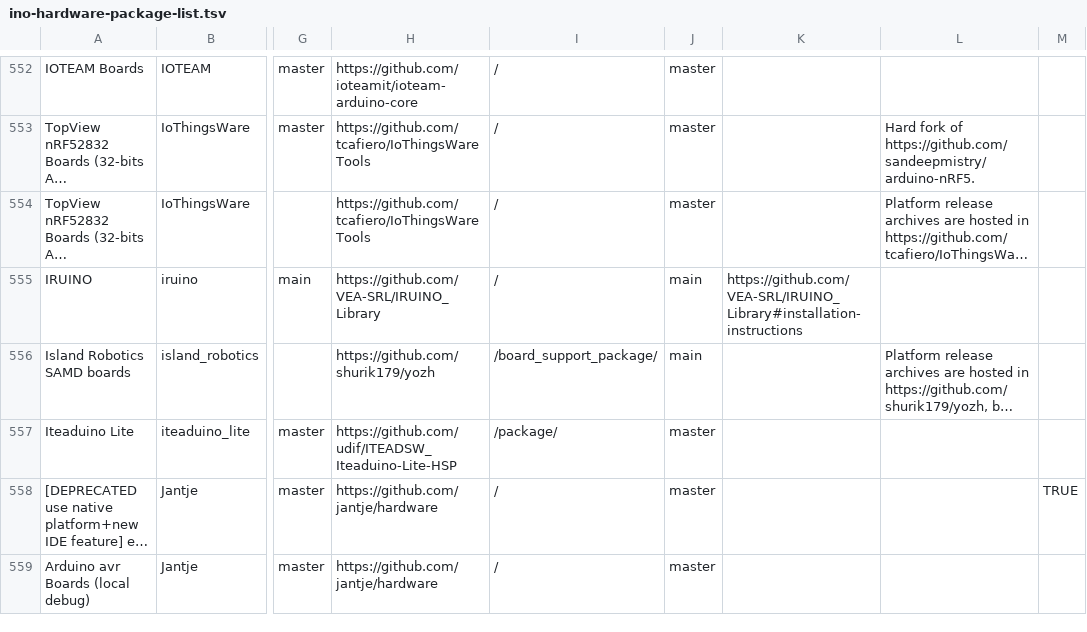
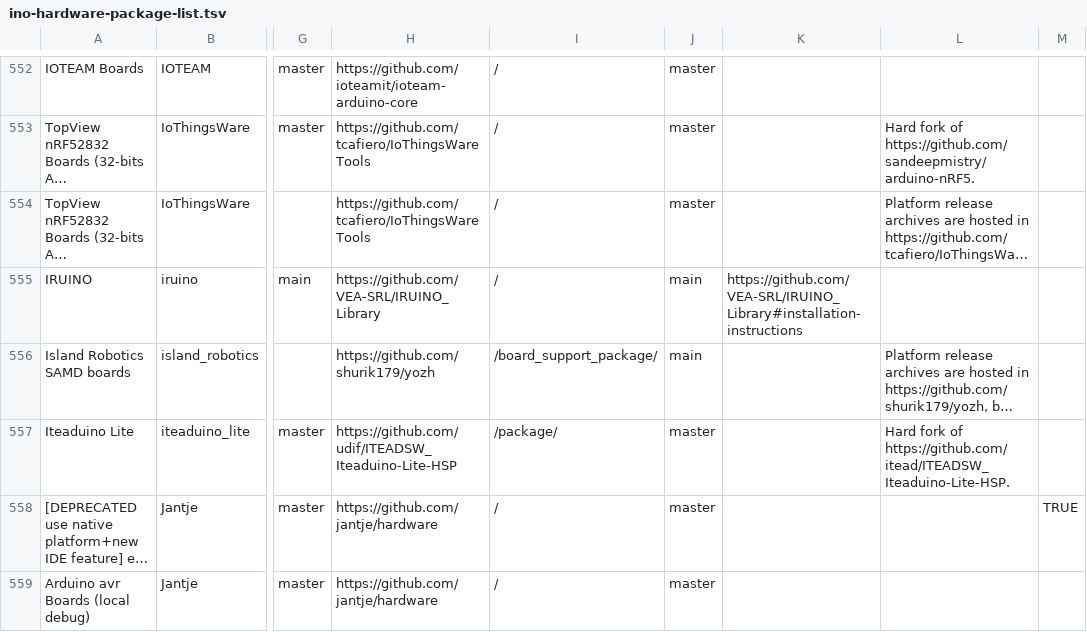
Before and after one commit to per1234/inoplatforms, a TSV file: ino-hardware-package-list.tsv, drawn as a sheet; only a part is shown, gaps mark what is left out; long unchanged cells end in …; the diff names each change by its address in the sheet, - before the commit and + after, or states it on an @@ line.

Commit message:
Add note re: `iteaduino_lite:avr` parent

```diff
--- a/ino-hardware-package-list.tsv
+++ b/ino-hardware-package-list.tsv
-L557: (empty)
+L557: Hard fork of https://github.com/itead/ITEADSW_Iteaduino-Lite-HSP.
```
